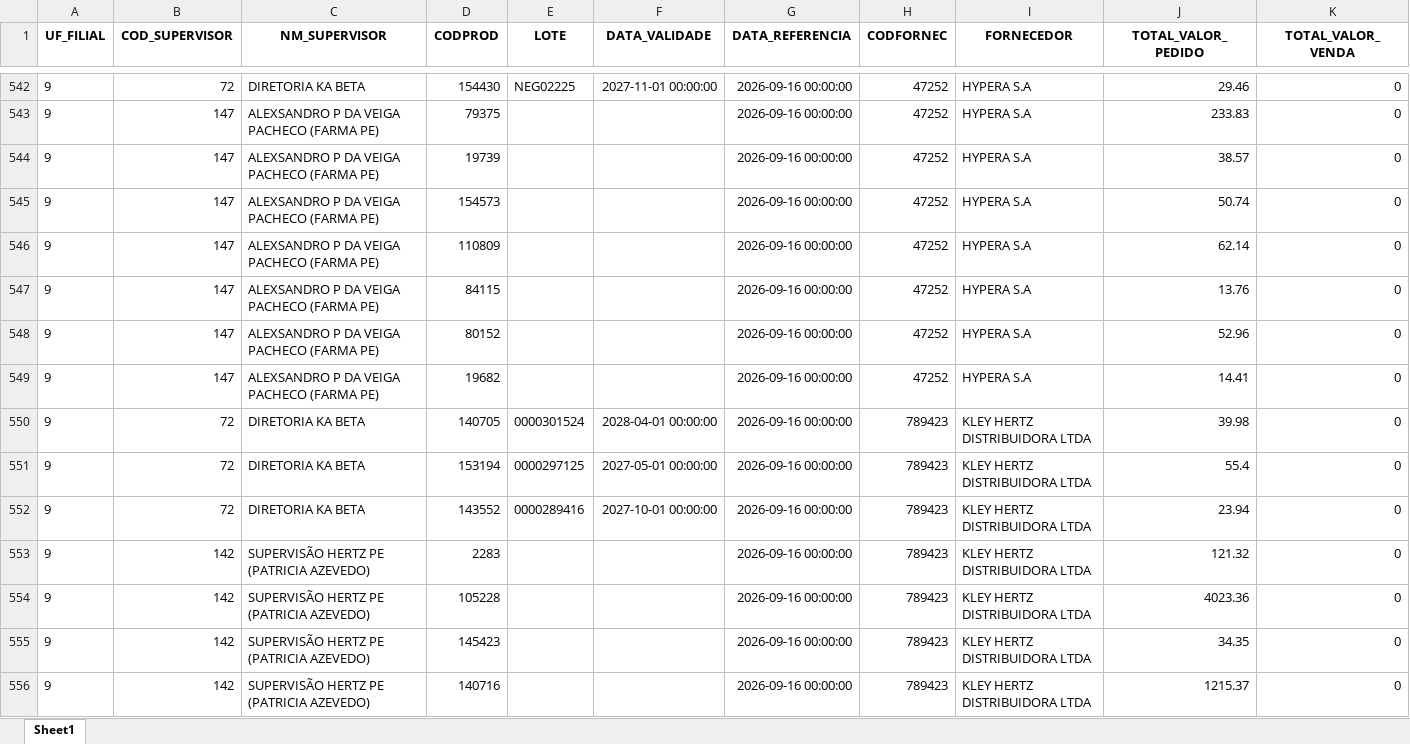
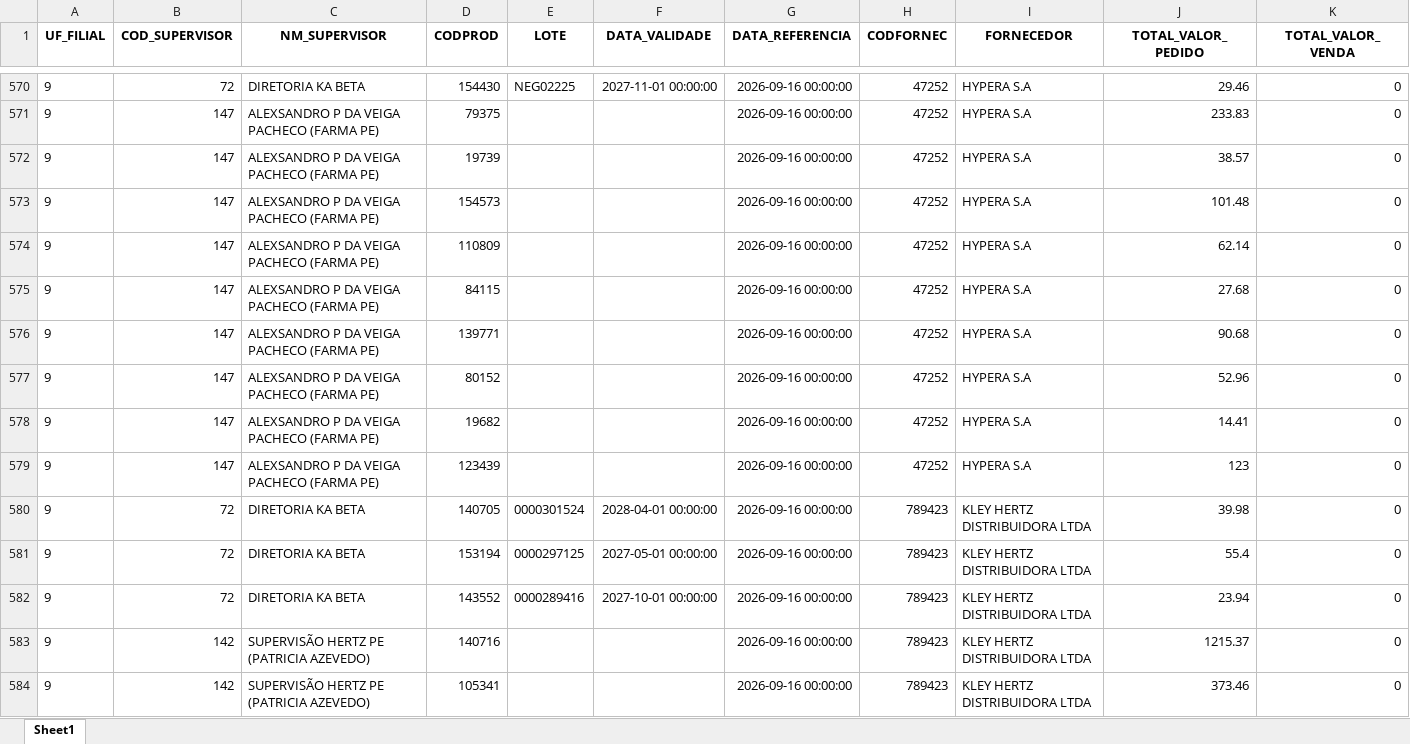
Before and after one commit to RoqueChristian/total_day, an Excel workbook: data/vadas.xlsx, sheet Sheet1, drawn as a sheet; only a part is shown, gaps mark what is left out; the shorter side is filled out with more unchanged rows; values as stored, in another font and other column widths than the file's, no borders; removed rows and columns are numbered as before the commit, all else as after; the diff covers the shown part only; the diff names each change by its address in the sheet, - before the commit and + after, or states it on an @@ line.

```diff
--- a/data/vadas.xlsx (sheet Sheet1)
+++ b/data/vadas.xlsx (sheet Sheet1)
-J573 (TOTAL_VALOR_PEDIDO): 50.74
+J573 (TOTAL_VALOR_PEDIDO): 101.48
-J575 (TOTAL_VALOR_PEDIDO): 13.76
+J575 (TOTAL_VALOR_PEDIDO): 27.68
+row 576: 9 | 147 | ALEXSANDRO P DA VEIGA PACHECO (FARMA PE) | 139771 |  |  | 2026-09-16 00:00:00 | 47252 | HYPERA S.A | 90.68 | 0
+row 579: 9 | 147 | ALEXSANDRO P DA VEIGA PACHECO (FARMA PE) | 123439 |  |  | 2026-09-16 00:00:00 | 47252 | HYPERA S.A | 123 | 0
-row 553: 9 | 142 | SUPERVISÃO HERTZ PE (PATRICIA AZEVEDO) | 2283 |  |  | 2026-09-16 00:00:00 | 789423 | KLEY HERTZ DISTRIBUIDORA LTDA | 121.32 | 0
-row 554: 9 | 142 | SUPERVISÃO HERTZ PE (PATRICIA AZEVEDO) | 105228 |  |  | 2026-09-16 00:00:00 | 789423 | KLEY HERTZ DISTRIBUIDORA LTDA | 4023.36 | 0
-row 555: 9 | 142 | SUPERVISÃO HERTZ PE (PATRICIA AZEVEDO) | 145423 |  |  | 2026-09-16 00:00:00 | 789423 | KLEY HERTZ DISTRIBUIDORA LTDA | 34.35 | 0
```
Also changed, not shown: 53 added rows, 21 removed rows and 93 edited cells elsewhere in this sheet.
